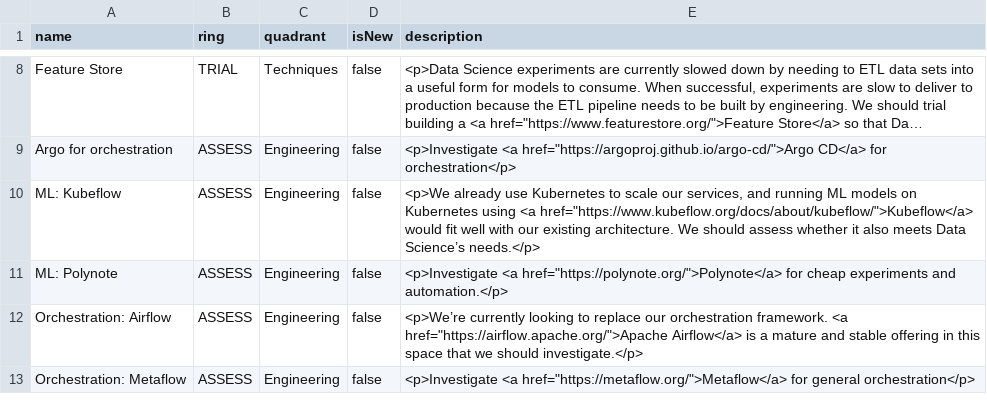
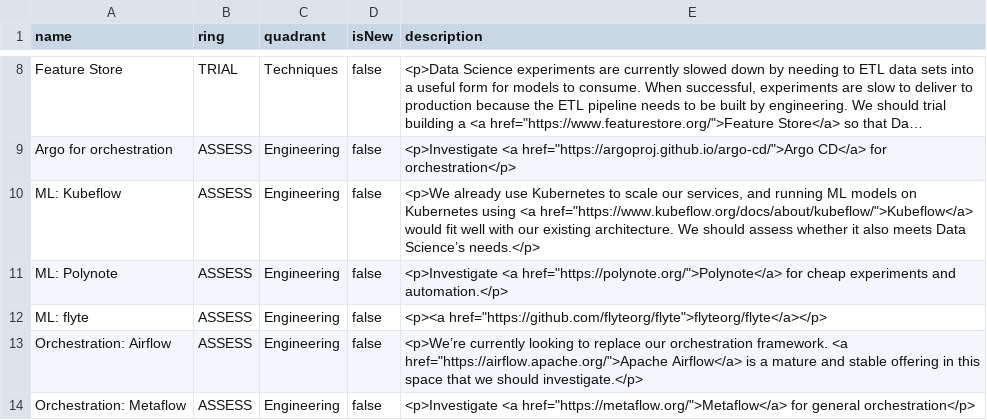
Before and after one commit to stubillwhite/tech-radar, a CSV file: tech-radar.csv, drawn as a sheet; only a part is shown, gaps mark what is left out; long unchanged cells end in …; the diff names each change by its address in the sheet, - before the commit and + after, or states it on an @@ line.

Commit message:
Update tech radar

```diff
--- a/tech-radar.csv
+++ b/tech-radar.csv
+row 12: ML: flyte | ASSESS | Engineering | false | <p><a href="https://github.com/flyteorg/flyte">flyteorg/flyte</a></p>
```
